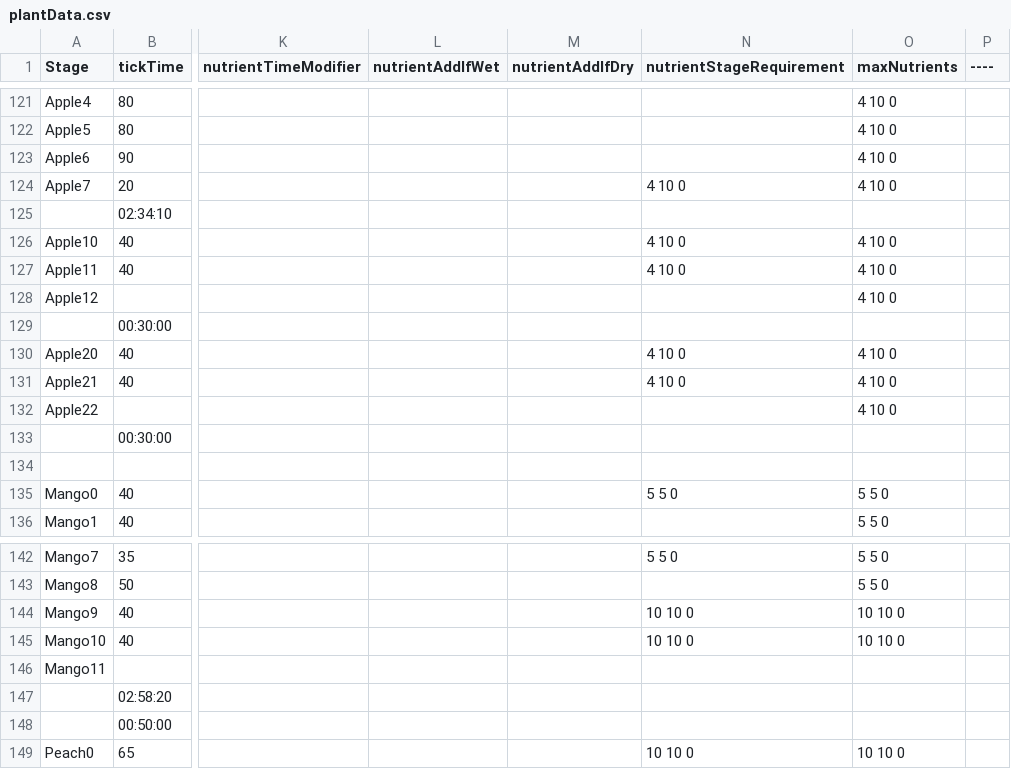
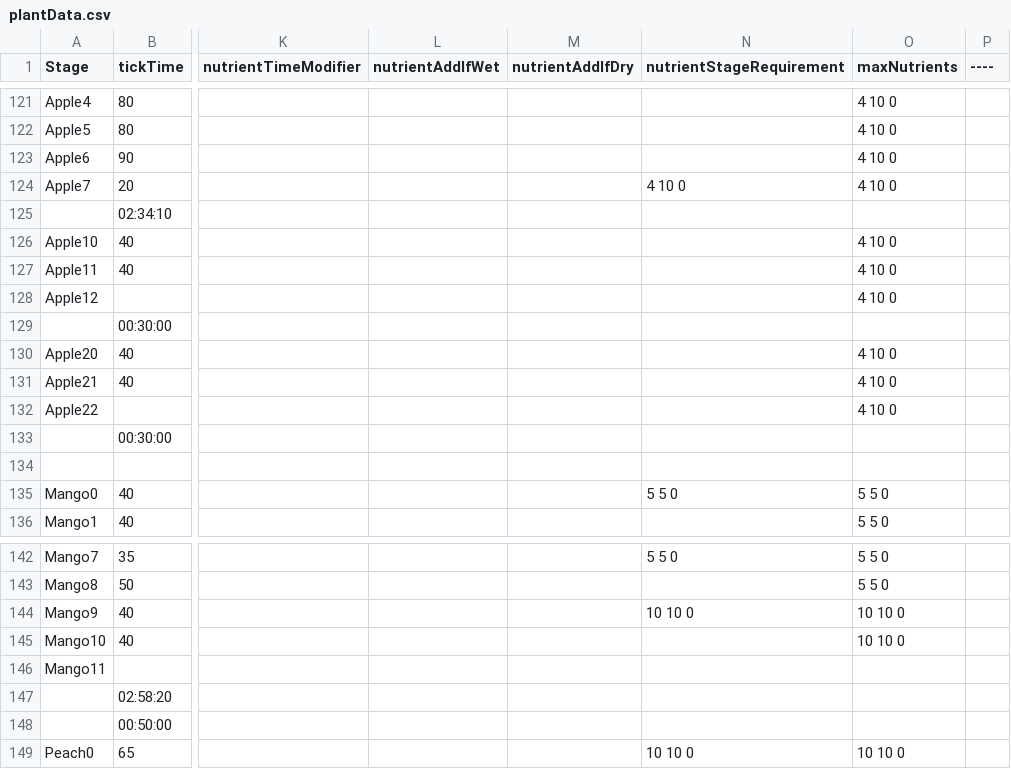
Before and after one commit to ConanODoyle/farming, a CSV file: config/plantData.csv, drawn as a sheet; only a part is shown, gaps mark what is left out; the diff names each change by its address in the sheet, - before the commit and + after, or states it on an @@ line.

Commit message:
Remove excess extra nutrient requirements of apple and mango trees

```diff
--- a/config/plantData.csv
+++ b/config/plantData.csv
-N126:N127 (nutrientStageRequirement): 4 10 0
+N126:N127 (nutrientStageRequirement): (empty)
-N130:N131 (nutrientStageRequirement): 4 10 0
+N130:N131 (nutrientStageRequirement): (empty)
-N145 (nutrientStageRequirement): 10 10 0
+N145 (nutrientStageRequirement): (empty)
```
Also changed, not shown: 1 other file.
